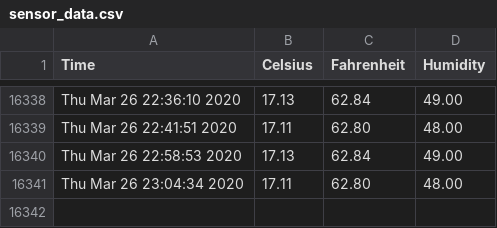
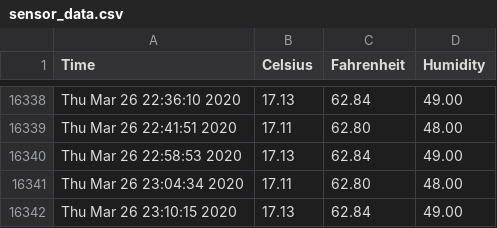
Before and after one commit to hedgespin/sensor_data, a CSV file: sensor_data.csv, drawn as a sheet; only a part is shown, gaps mark what is left out.

```diff
--- a/sensor_data.csv
+++ b/sensor_data.csv
@@ -16341 +16341,2 @@ Thu Mar 26 22:58:53 2020,17.13,62.84,49.00
 Thu Mar 26 23:04:34 2020,17.11,62.80,48.00
+Thu Mar 26 23:10:15 2020,17.13,62.84,49.00
```
Also changed, not shown: 1 other file.
